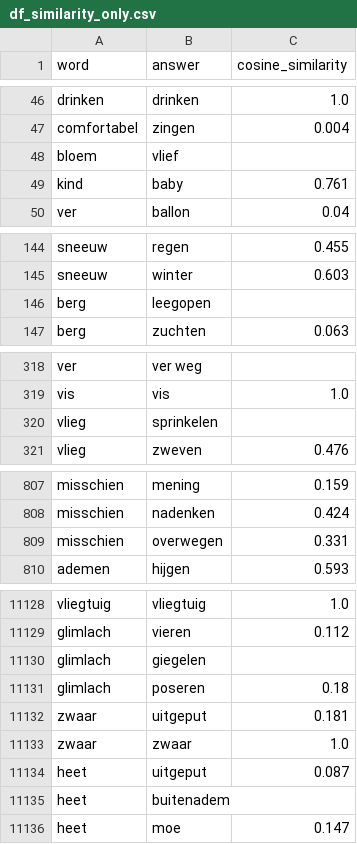
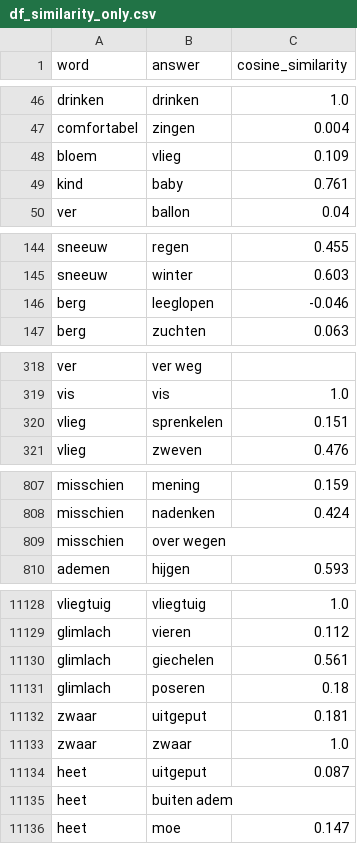
Before and after one commit to sarkadava/FLESH_Expressibility_vs_guessability, a CSV file: dataset/df_similarity_only.csv, drawn as a sheet; only a part is shown, gaps mark what is left out; the diff covers the shown part only.

```diff
--- a/dataset/df_similarity_only.csv
+++ b/dataset/df_similarity_only.csv
@@ -47,3 +47,3 @@ drinken,drinken,1.0
 comfortabel,zingen,0.004
-bloem,vlief,
+bloem,vlieg,0.109
 kind,baby,0.761
@@ -145,3 +145,3 @@ sneeuw,regen,0.455
 sneeuw,winter,0.603
-berg,leegopen,
+berg,leeglopen,-0.046
 berg,zuchten,0.063
@@ -319,3 +319,3 @@ ver,ver weg,
 vis,vis,1.0
-vlieg,sprinkelen,
+vlieg,sprenkelen,0.151
 vlieg,zweven,0.476
@@ -808,3 +808,3 @@ misschien,mening,0.159
 misschien,nadenken,0.424
-misschien,overwegen,0.331
+misschien,over wegen,
 ademen,hijgen,0.593
@@ -11129,3 +11129,3 @@ vliegtuig,vliegtuig,1.0
 glimlach,vieren,0.112
-glimlach,giegelen,
+glimlach,giechelen,0.561
 glimlach,poseren,0.18
@@ -11134,3 +11134,3 @@ zwaar,zwaar,1.0
 heet,uitgeput,0.087
-heet,buitenadem,
+heet,buiten adem,
 heet,moe,0.147
```
Also changed, not shown: 136 edited cells elsewhere in this file, dataset/problems.csv, dataset/similarity_df_final.csv, 3 other files.
